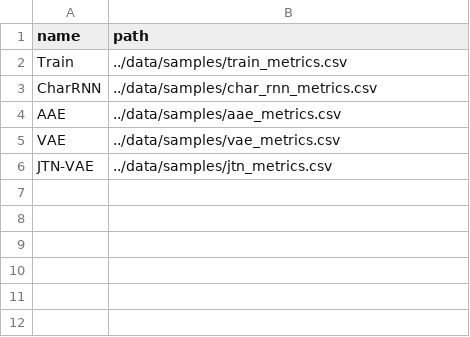
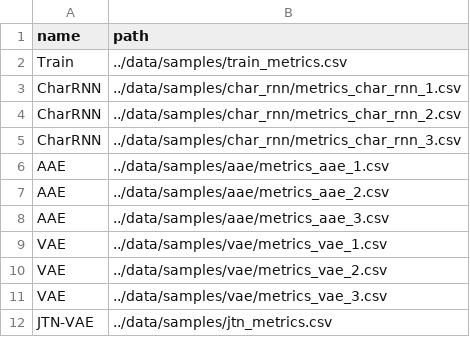
Before and after one commit to molecularsets/moses, a CSV file: scripts/table_config.csv, drawn as a sheet.

Commit message:
Novelty metric & std for metrics (#54)
* novelty metric, models refactored, hyperparameters tuned

* updated results

* fix table layout

* temporary fix pytorch version

* updated description

```diff
--- a/scripts/table_config.csv
+++ b/scripts/table_config.csv
@@ -2,5 +2,11 @@ name,path
 Train,../data/samples/train_metrics.csv
-CharRNN,../data/samples/char_rnn_metrics.csv
-AAE,../data/samples/aae_metrics.csv
-VAE,../data/samples/vae_metrics.csv
+CharRNN,../data/samples/char_rnn/metrics_char_rnn_1.csv
+CharRNN,../data/samples/char_rnn/metrics_char_rnn_2.csv
+CharRNN,../data/samples/char_rnn/metrics_char_rnn_3.csv
+AAE,../data/samples/aae/metrics_aae_1.csv
+AAE,../data/samples/aae/metrics_aae_2.csv
+AAE,../data/samples/aae/metrics_aae_3.csv
+VAE,../data/samples/vae/metrics_vae_1.csv
+VAE,../data/samples/vae/metrics_vae_2.csv
+VAE,../data/samples/vae/metrics_vae_3.csv
 JTN-VAE,../data/samples/jtn_metrics.csv
```
Also changed, not shown: data/samples/jtn_metrics.csv, data/samples/train_metrics.csv, 48 other files.
